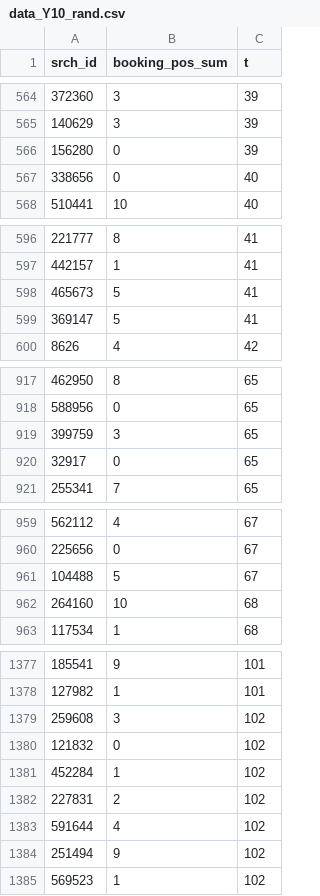
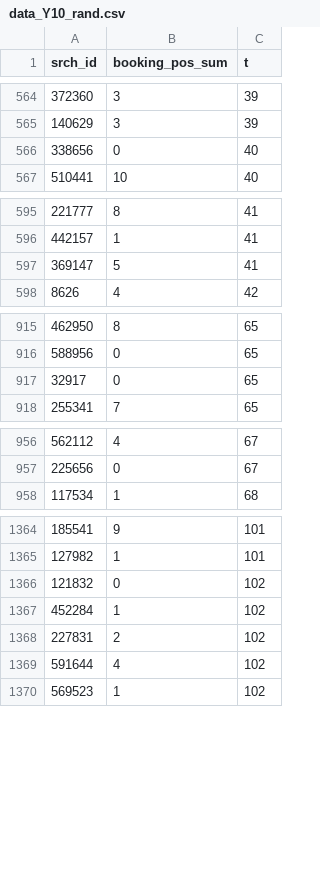
Before and after one commit to LorenzoRimella/dynamic_multinomial_probit, a CSV file: expedia_data/data_Y10_rand.csv, drawn as a sheet; only a part is shown, gaps mark what is left out; the diff covers the shown part only.

```diff
--- a/expedia_data/data_Y10_rand.csv
+++ b/expedia_data/data_Y10_rand.csv
@@ -565,3 +565,2 @@ srch_id,booking_pos_sum,t
 140629,3,39
-156280,0,39
 338656,0,40
@@ -597,3 +596,2 @@ srch_id,booking_pos_sum,t
 442157,1,41
-465673,5,41
 369147,5,41
@@ -918,3 +916,2 @@ srch_id,booking_pos_sum,t
 588956,0,65
-399759,3,65
 32917,0,65
@@ -960,4 +957,2 @@ srch_id,booking_pos_sum,t
 225656,0,67
-104488,5,67
-264160,10,68
 117534,1,68
@@ -1378,3 +1365,2 @@ srch_id,booking_pos_sum,t
 127982,1,101
-259608,3,102
 121832,0,102
@@ -1383,3 +1369,2 @@ srch_id,booking_pos_sum,t
 591644,4,102
-251494,9,102
 569523,1,102
```
Also changed, not shown: 17 removed rows elsewhere in this file, 31 other files.
